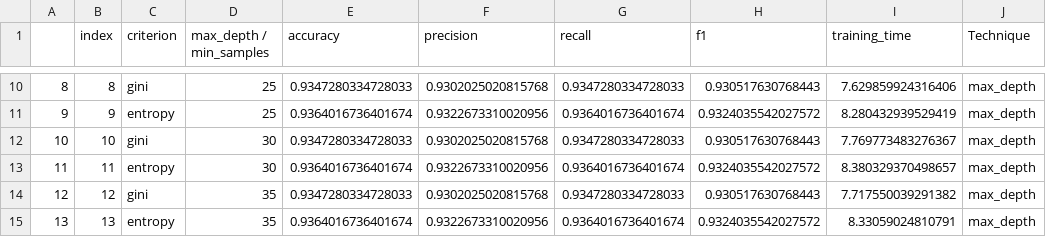
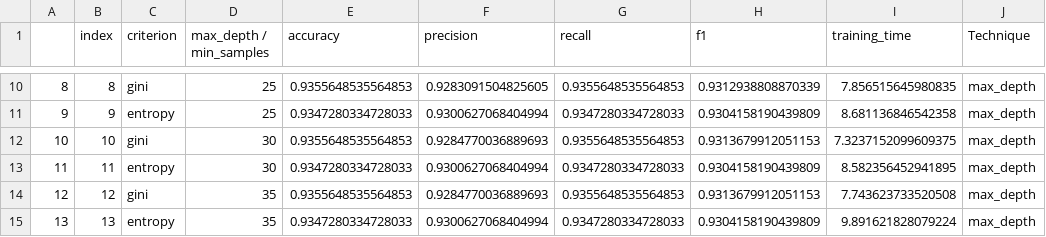
Before and after one commit to Daniel-Dumitrescu/csi4142-project, a CSV file: supervised_learning/random_forest_finetuning.csv, drawn as a sheet; only a part is shown, gaps mark what is left out; the diff covers the shown part only.

```diff
--- a/supervised_learning/random_forest_finetuning.csv
+++ b/supervised_learning/random_forest_finetuning.csv
@@ -10,6 +10,6 @@
-8,8,gini,25,0.9347280334728033,0.9302025020815768,0.9347280334728033,0.930517630768443,7.629859924316406,max_depth
-9,9,entropy,25,0.9364016736401674,0.9322673310020956,0.9364016736401674,0.9324035542027572,8.280432939529419,max_depth
-10,10,gini,30,0.9347280334728033,0.9302025020815768,0.9347280334728033,0.930517630768443,7.769773483276367,max_depth
-11,11,entropy,30,0.9364016736401674,0.9322673310020956,0.9364016736401674,0.9324035542027572,8.380329370498657,max_depth
-12,12,gini,35,0.9347280334728033,0.9302025020815768,0.9347280334728033,0.930517630768443,7.717550039291382,max_depth
-13,13,entropy,35,0.9364016736401674,0.9322673310020956,0.9364016736401674,0.9324035542027572,8.33059024810791,max_depth
+8,8,gini,25,0.9355648535564853,0.9283091504825605,0.9355648535564853,0.9312938808870339,7.856515645980835,max_depth
+9,9,entropy,25,0.9347280334728033,0.9300627068404994,0.9347280334728033,0.9304158190439809,8.681136846542358,max_depth
+10,10,gini,30,0.9355648535564853,0.9284770036889693,0.9355648535564853,0.9313679912051153,7.3237152099609375,max_depth
+11,11,entropy,30,0.9347280334728033,0.9300627068404994,0.9347280334728033,0.9304158190439809,8.582356452941895,max_depth
+12,12,gini,35,0.9355648535564853,0.9284770036889693,0.9355648535564853,0.9313679912051153,7.743623733520508,max_depth
+13,13,entropy,35,0.9347280334728033,0.9300627068404994,0.9347280334728033,0.9304158190439809,9.891621828079224,max_depth
```
Also changed, not shown: 130 edited cells elsewhere in this file, 3 other files.
